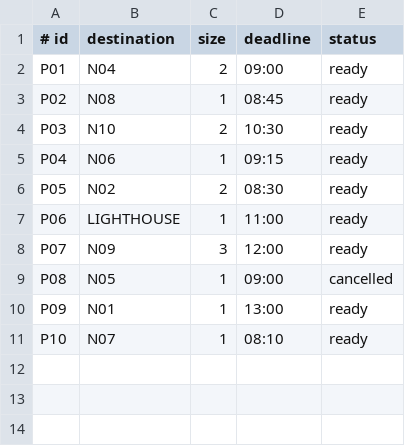
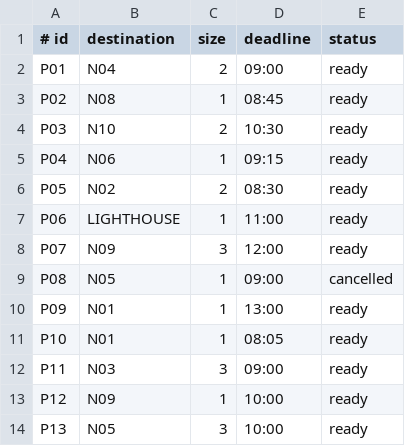
Before and after one commit to hphng/AI-codebase-practice, a CSV file: 04-vanroute-cpp/data/parcels.csv, drawn as a sheet.

Commit message:
04 VanRoute: replace technical bugs with product-logic bugs
The five Part B bugs are now about product behaviour, each with the
intended rule documented next to the code and a symptom visible in the
CLI report:
- on-time boundary for late stops, cancelled-status mismatch between the
  file format and the loader, missing same-deadline dispatch rule (DSP-7),
  utilization metric that skips idle vans, van clock ignoring service time.
The previous CSV-comment, accumulate, self-assignment, comparator and
static-cache bugs are fixed. Sample data, expected report, tests and
tickets updated.

```diff
--- a/04-vanroute-cpp/data/parcels.csv
+++ b/04-vanroute-cpp/data/parcels.csv
@@ -10,2 +10,5 @@ P08,N05,1,09:00,cancelled
 P09,N01,1,13:00,ready
-P10,N07,1,08:10,ready
+P10,N01,1,08:05,ready
+P11,N03,3,09:00,ready
+P12,N09,1,10:00,ready
+P13,N05,3,10:00,ready
```
Also changed, not shown: 14 other files.
